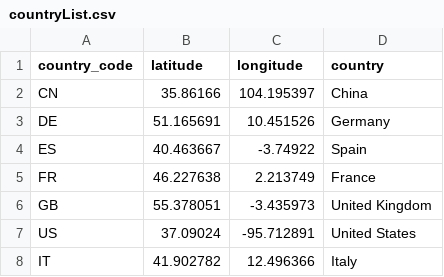
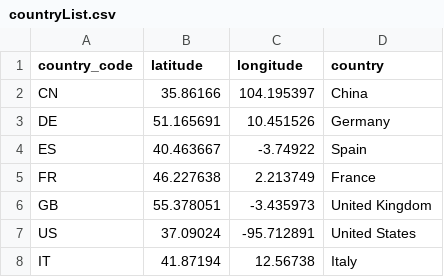
Before and after one commit to wyjgrace/info-viz, a CSV file: countryList.csv, drawn as a sheet.

Commit message:
Update countryList.csv

```diff
--- a/countryList.csv
+++ b/countryList.csv
@@ -7,2 +7,2 @@ GB,55.378051,-3.435973,United Kingdom
 US,37.09024,-95.712891,United States
-IT,41.902782,12.496366,Italy
+IT,41.87194,12.56738,Italy
```
